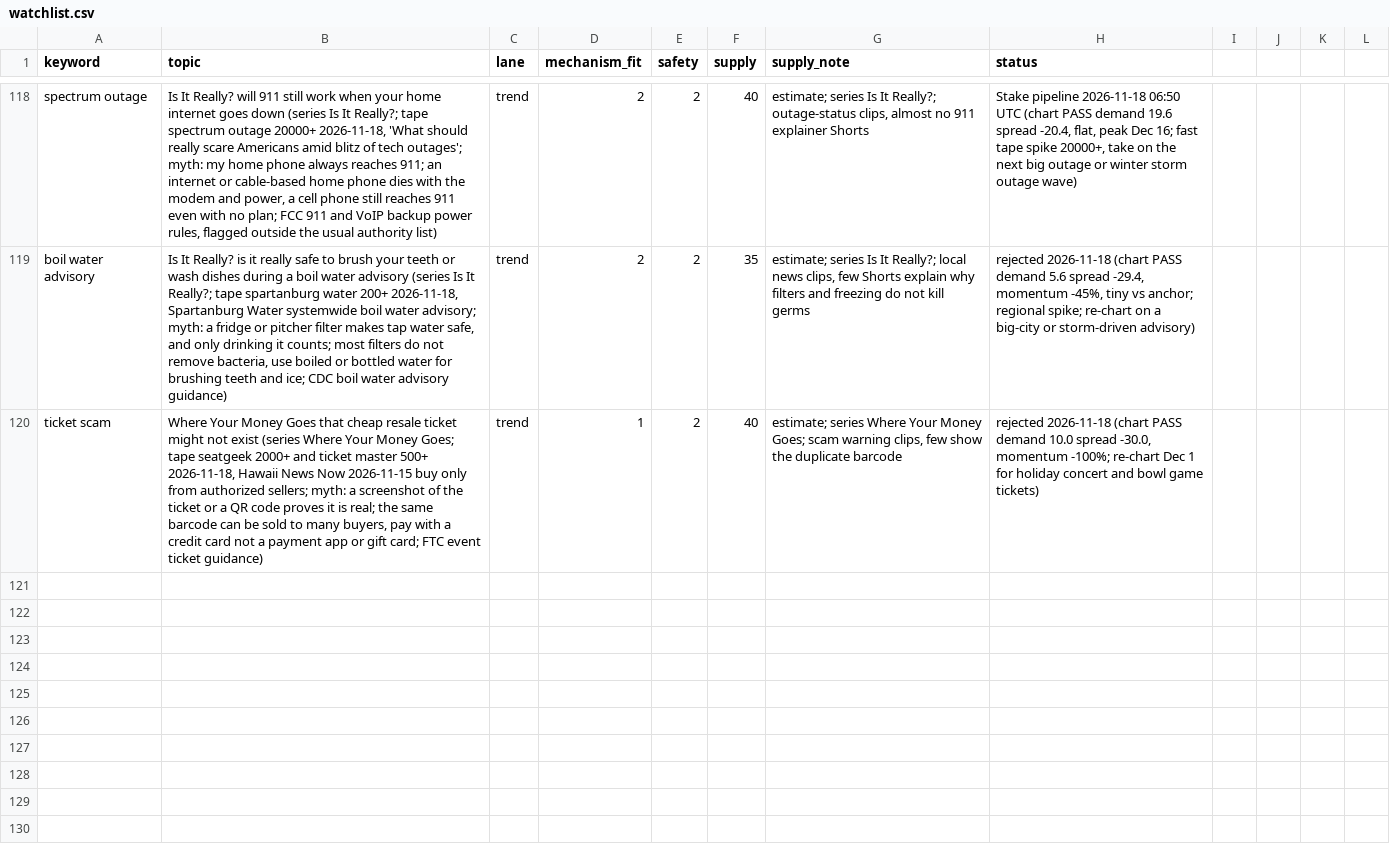
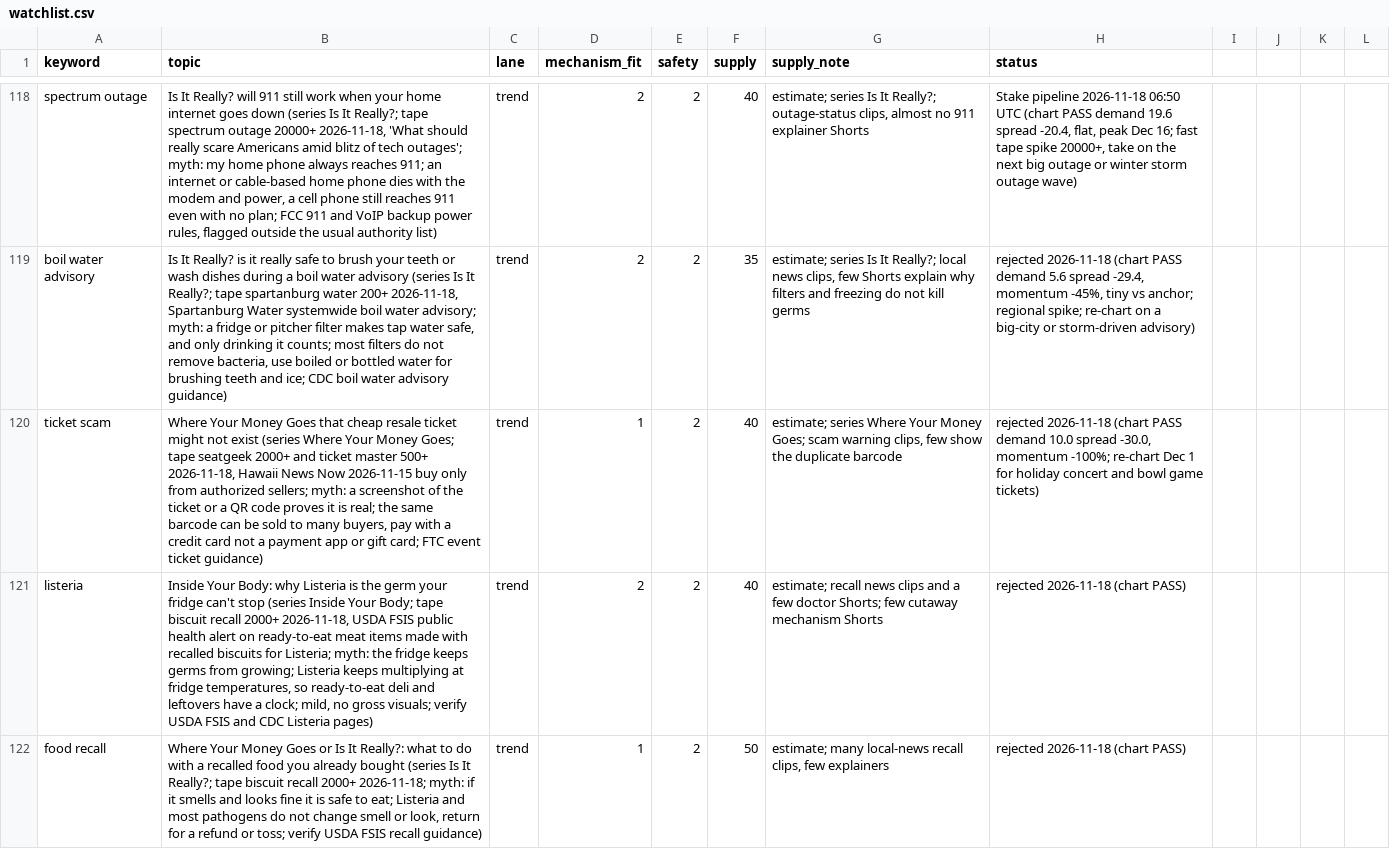
Before and after one commit to explainedinshort60-coder/Explained-in-60, a CSV file: demand/watchlist.csv, drawn as a sheet; only a part is shown, gaps mark what is left out; the diff names each change by its address in the sheet, - before the commit and + after, or states it on an @@ line.

```diff
--- a/demand/watchlist.csv
+++ b/demand/watchlist.csv
+row 121: listeria | Inside Your Body: why Listeria is the germ your fridge can't stop (series Inside Your Body; tape biscuit recall 2000+ 2026-11-18, USDA FSIS public health alert on ready-to-eat meat items made with recalled biscuits for Listeria; myth: the fridge keeps germs from growing; Listeria keeps multiplying at fridge temperatures, so ready-to-eat deli and leftovers have a clock; mild, no gross visuals; verify USDA FSIS and CDC Listeria pages) | trend | 2 | 2 | 40 | estimate; recall news clips and a few doctor Shorts; few cutaway mechanism Shorts | rejected 2026-11-18 (chart PASS)
+row 122: food recall | Where Your Money Goes or Is It Really?: what to do with a recalled food you already bought (series Is It Really?; tape biscuit recall 2000+ 2026-11-18; myth: if it smells and looks fine it is safe to eat; Listeria and most pathogens do not change smell or look, return for a refund or toss; verify USDA FSIS recall guidance) | trend | 1 | 2 | 50 | estimate; many local-news recall clips, few explainers | rejected 2026-11-18 (chart PASS)
```
Also changed, not shown: 5 other files.
